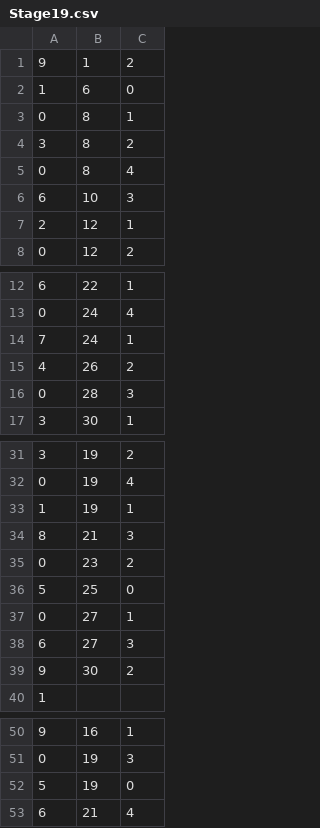
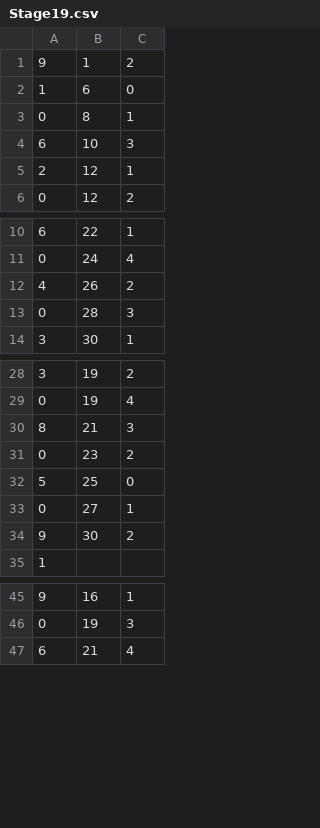
Before and after one commit to tkttdev/neting, a CSV file: Assets/Application/Resources/SpawnInfoCsv/Stage19.csv, drawn as a sheet; only a part is shown, gaps mark what is left out.

```diff
--- a/Assets/Application/Resources/SpawnInfoCsv/Stage19.csv
+++ b/Assets/Application/Resources/SpawnInfoCsv/Stage19.csv
@@ -3,4 +3,2 @@
 0,8,1
-3,8,2
-0,8,4
 6,10,3
@@ -13,3 +11,2 @@
 0,24,4
-7,24,1
 4,26,2
@@ -32,3 +29,2 @@
 0,19,4
-1,19,1
 8,21,3
@@ -37,3 +33,2 @@
 0,27,1
-6,27,3
 9,30,2
@@ -51,3 +46,2 @@
 0,19,3
-5,19,0
 6,21,4
```
Also changed, not shown: Assets/Application/Resources/SpawnInfoCsv/Stage20.csv, 2 other files.
